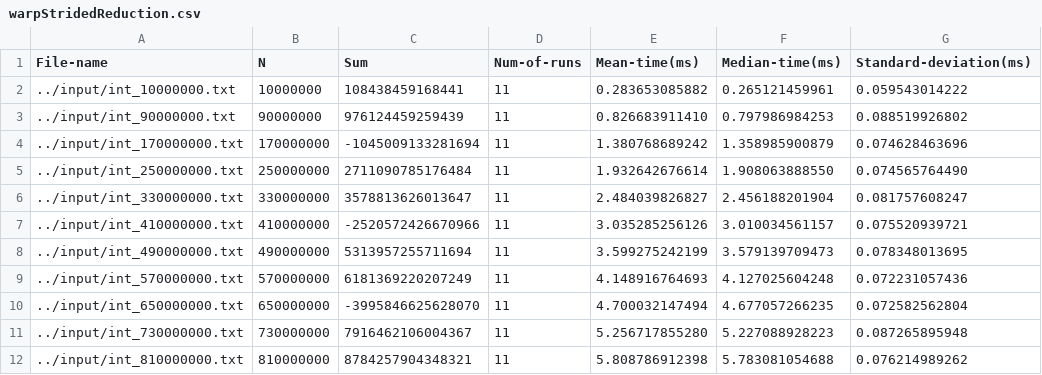
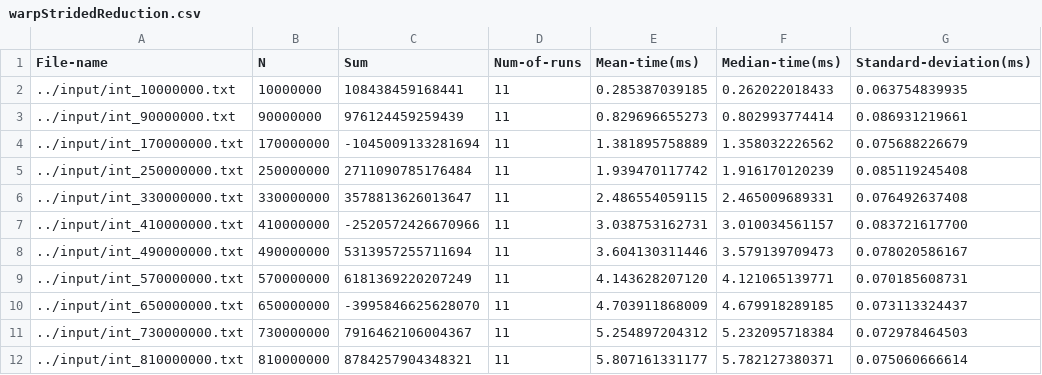
Before and after one commit to CodeCraftsmanSandeep/CUDA-EfficientMemoryAccessPatterns, a CSV file: results/warpStridedReduction.csv, drawn as a sheet; only a part is shown; the diff covers the shown part only.

```diff
--- a/results/warpStridedReduction.csv
+++ b/results/warpStridedReduction.csv
@@ -1,12 +1,12 @@
 File-name,N,Sum,Num-of-runs,Mean-time(ms),Median-time(ms),Standard-deviation(ms)
-../input/int_10000000.txt,10000000,108438459168441,11,0.283653085882,0.265121459961,0.059543014222
-../input/int_90000000.txt,90000000,976124459259439,11,0.826683911410,0.797986984253,0.088519926802
-../input/int_170000000.txt,170000000,-1045009133281694,11,1.380768689242,1.358985900879,0.074628463696
-../input/int_250000000.txt,250000000,2711090785176484,11,1.932642676614,1.908063888550,0.074565764490
-../input/int_330000000.txt,330000000,3578813626013647,11,2.484039826827,2.456188201904,0.081757608247
-../input/int_410000000.txt,410000000,-2520572426670966,11,3.035285256126,3.010034561157,0.075520939721
-../input/int_490000000.txt,490000000,5313957255711694,11,3.599275242199,3.579139709473,0.078348013695
-../input/int_570000000.txt,570000000,6181369220207249,11,4.148916764693,4.127025604248,0.072231057436
-../input/int_650000000.txt,650000000,-3995846625628070,11,4.700032147494,4.677057266235,0.072582562804
-../input/int_730000000.txt,730000000,7916462106004367,11,5.256717855280,5.227088928223,0.087265895948
-../input/int_810000000.txt,810000000,8784257904348321,11,5.808786912398,5.783081054688,0.076214989262
+../input/int_10000000.txt,10000000,108438459168441,11,0.285387039185,0.262022018433,0.063754839935
+../input/int_90000000.txt,90000000,976124459259439,11,0.829696655273,0.802993774414,0.086931219661
+../input/int_170000000.txt,170000000,-1045009133281694,11,1.381895758889,1.358032226562,0.075688226679
+../input/int_250000000.txt,250000000,2711090785176484,11,1.939470117742,1.916170120239,0.085119245408
+../input/int_330000000.txt,330000000,3578813626013647,11,2.486554059115,2.465009689331,0.076492637408
+../input/int_410000000.txt,410000000,-2520572426670966,11,3.038753162731,3.010034561157,0.083721617700
+../input/int_490000000.txt,490000000,5313957255711694,11,3.604130311446,3.579139709473,0.078020586167
+../input/int_570000000.txt,570000000,6181369220207249,11,4.143628207120,4.121065139771,0.070185608731
+../input/int_650000000.txt,650000000,-3995846625628070,11,4.703911868009,4.679918289185,0.073113324437
+../input/int_730000000.txt,730000000,7916462106004367,11,5.254897204312,5.232095718384,0.072978464503
+../input/int_810000000.txt,810000000,8784257904348321,11,5.807161331177,5.782127380371,0.075060666614
```
Also changed, not shown: 42 edited cells elsewhere in this file, 12 other files.
